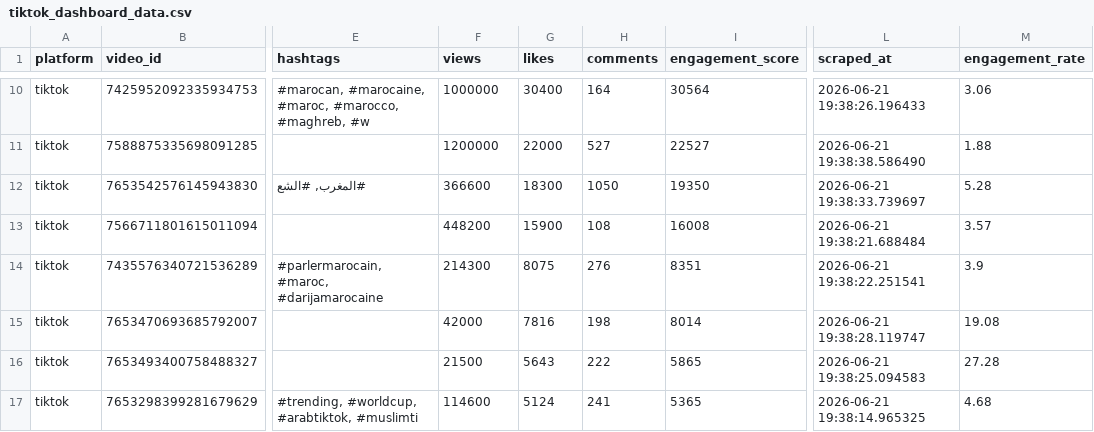
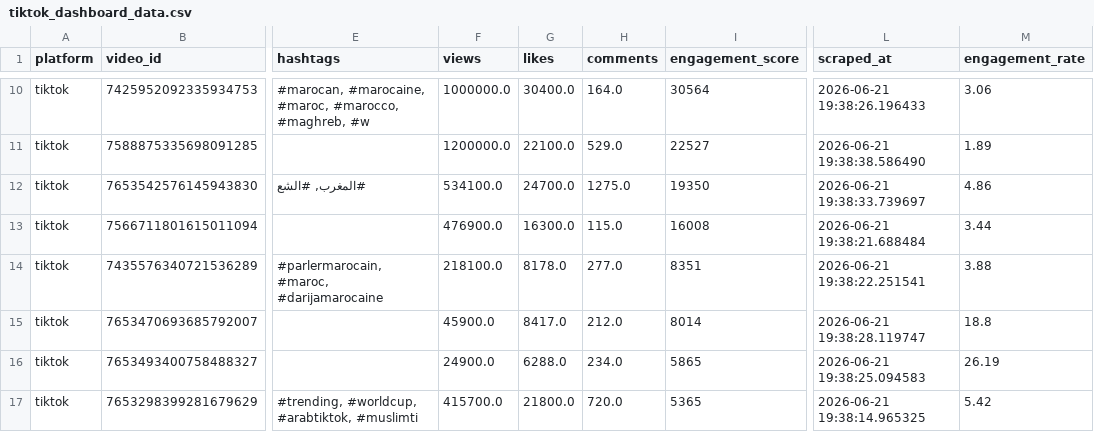
Before and after one commit to agoujjim01-coder/morocco-tiktok-trends-dashboard, a CSV file: data/tiktok_dashboard_data.csv, drawn as a sheet; only a part is shown, gaps mark what is left out; the diff covers the shown part only; the diff names each change by its address in the sheet, - before the commit and + after, or states it on an @@ line.

```diff
--- a/data/tiktok_dashboard_data.csv
+++ b/data/tiktok_dashboard_data.csv
-F10 (views): 1000000
+F10 (views): 1000000.0
-G10 (likes): 30400
+G10 (likes): 30400.0
-H10 (comments): 164
+H10 (comments): 164.0
-F11 (views): 1200000
+F11 (views): 1200000.0
-G11 (likes): 22000
+G11 (likes): 22100.0
-H11 (comments): 527
+H11 (comments): 529.0
-M11 (engagement_rate): 1.88
+M11 (engagement_rate): 1.89
-F12 (views): 366600
+F12 (views): 534100.0
-G12 (likes): 18300
+G12 (likes): 24700.0
-H12 (comments): 1050
+H12 (comments): 1275.0
-M12 (engagement_rate): 5.28
+M12 (engagement_rate): 4.86
-F13 (views): 448200
+F13 (views): 476900.0
-G13 (likes): 15900
+G13 (likes): 16300.0
-H13 (comments): 108
+H13 (comments): 115.0
-M13 (engagement_rate): 3.57
+M13 (engagement_rate): 3.44
-F14 (views): 214300
+F14 (views): 218100.0
-G14 (likes): 8075
+G14 (likes): 8178.0
-H14 (comments): 276
+H14 (comments): 277.0
-M14 (engagement_rate): 3.9
+M14 (engagement_rate): 3.88
-F15 (views): 42000
+F15 (views): 45900.0
-G15 (likes): 7816
+G15 (likes): 8417.0
-H15 (comments): 198
+H15 (comments): 212.0
-M15 (engagement_rate): 19.08
+M15 (engagement_rate): 18.8
-F16 (views): 21500
+F16 (views): 24900.0
-G16 (likes): 5643
+G16 (likes): 6288.0
-H16 (comments): 222
+H16 (comments): 234.0
-M16 (engagement_rate): 27.28
+M16 (engagement_rate): 26.19
-F17 (views): 114600
+F17 (views): 415700.0
-G17 (likes): 5124
+G17 (likes): 21800.0
-H17 (comments): 241
+H17 (comments): 720.0
-M17 (engagement_rate): 4.68
+M17 (engagement_rate): 5.42
```
Also changed, not shown: 114 edited cells elsewhere in this file.
